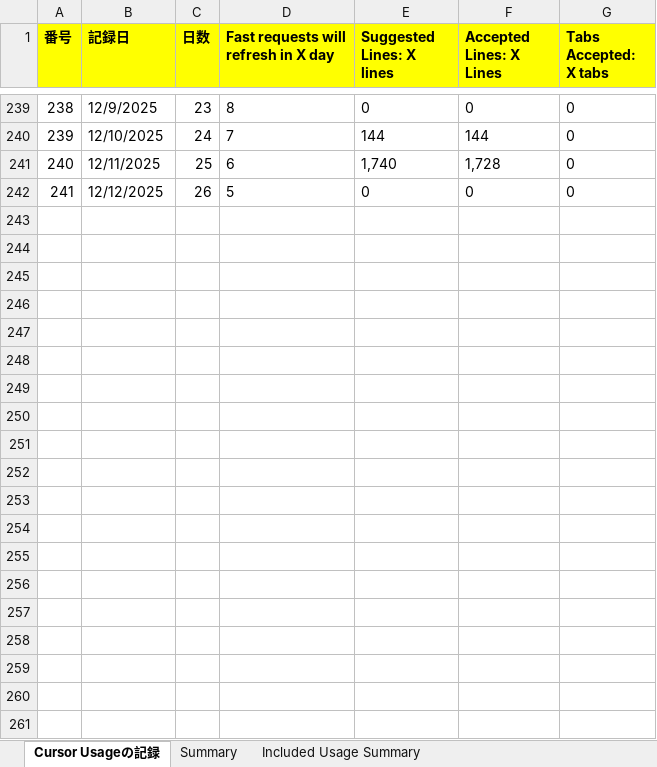
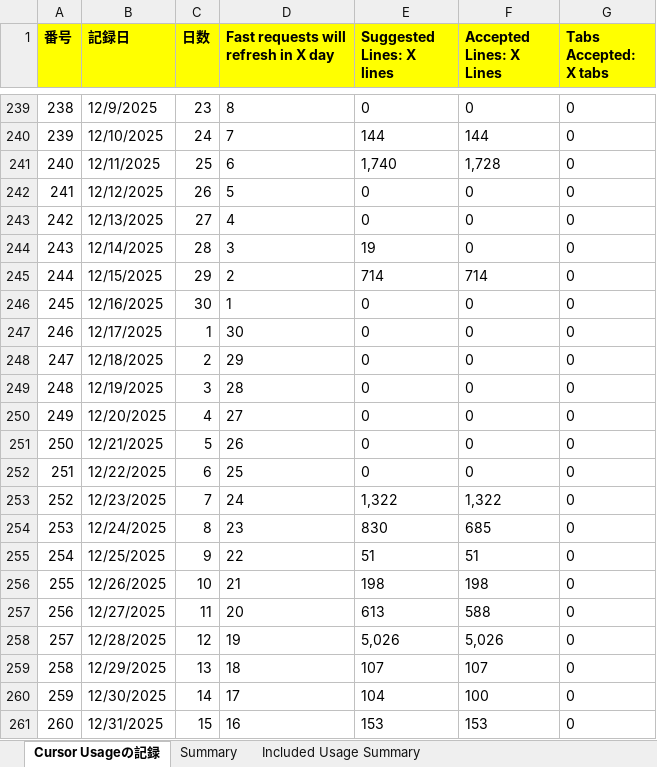
Before and after one commit to KenichiroArai/cursor-usage, an Excel workbook: docs/record.xlsx, sheet Cursor Usageの記録, drawn as a sheet; only a part is shown, gaps mark what is left out; values as stored, in another font and other column widths than the file's, no borders; the diff covers the shown part only; the diff names each change by its address in the sheet, - before the commit and + after, or states it on an @@ line.

```diff
--- a/docs/record.xlsx (sheet Cursor Usageの記録)
+++ b/docs/record.xlsx (sheet Cursor Usageの記録)
+row 243: 242 | 12/13/2025 | 27 | 4 | 0 | 0 | 0
+row 244: 243 | 12/14/2025 | 28 | 3 | 19 | 0 | 0
+row 245: 244 | 12/15/2025 | 29 | 2 | 714 | 714 | 0
+row 246: 245 | 12/16/2025 | 30 | 1 | 0 | 0 | 0
+row 247: 246 | 12/17/2025 | 1 | 30 | 0 | 0 | 0
+row 248: 247 | 12/18/2025 | 2 | 29 | 0 | 0 | 0
+row 249: 248 | 12/19/2025 | 3 | 28 | 0 | 0 | 0
+row 250: 249 | 12/20/2025 | 4 | 27 | 0 | 0 | 0
+row 251: 250 | 12/21/2025 | 5 | 26 | 0 | 0 | 0
+row 252: 251 | 12/22/2025 | 6 | 25 | 0 | 0 | 0
+row 253: 252 | 12/23/2025 | 7 | 24 | 1,322 | 1,322 | 0
+row 254: 253 | 12/24/2025 | 8 | 23 | 830 | 685 | 0
+row 255: 254 | 12/25/2025 | 9 | 22 | 51 | 51 | 0
+row 256: 255 | 12/26/2025 | 10 | 21 | 198 | 198 | 0
+row 257: 256 | 12/27/2025 | 11 | 20 | 613 | 588 | 0
+row 258: 257 | 12/28/2025 | 12 | 19 | 5,026 | 5,026 | 0
+row 259: 258 | 12/29/2025 | 13 | 18 | 107 | 107 | 0
+row 260: 259 | 12/30/2025 | 14 | 17 | 104 | 100 | 0
+row 261: 260 | 12/31/2025 | 15 | 16 | 153 | 153 | 0
```
Also changed, not shown: 44 added rows elsewhere in this sheet, sheet Summary.
